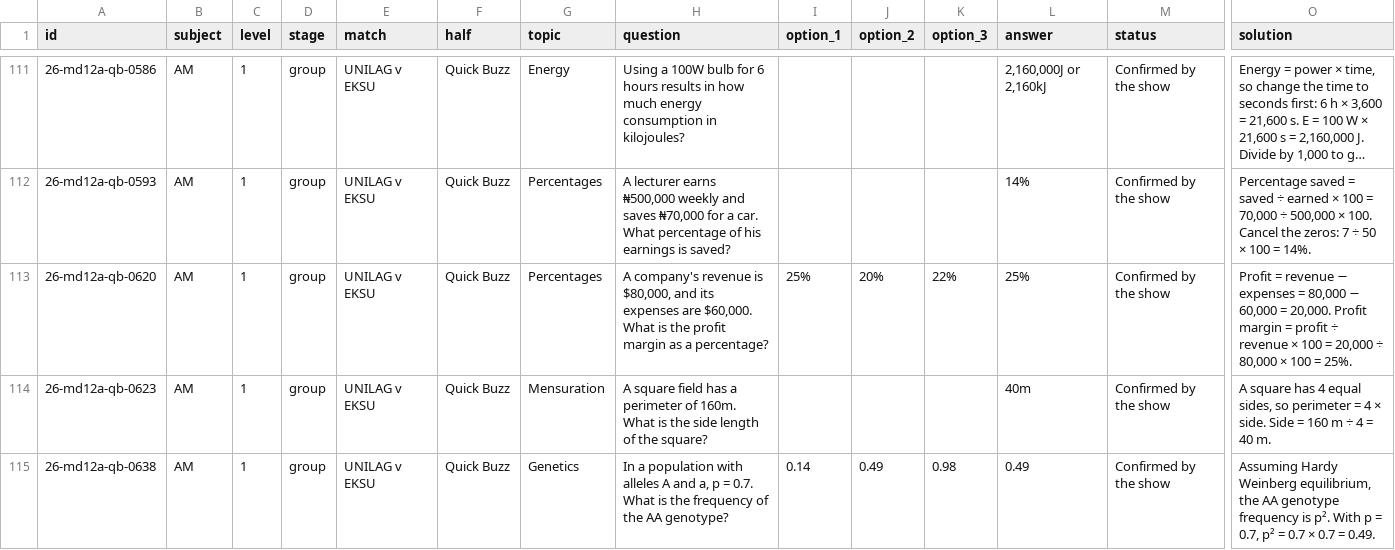
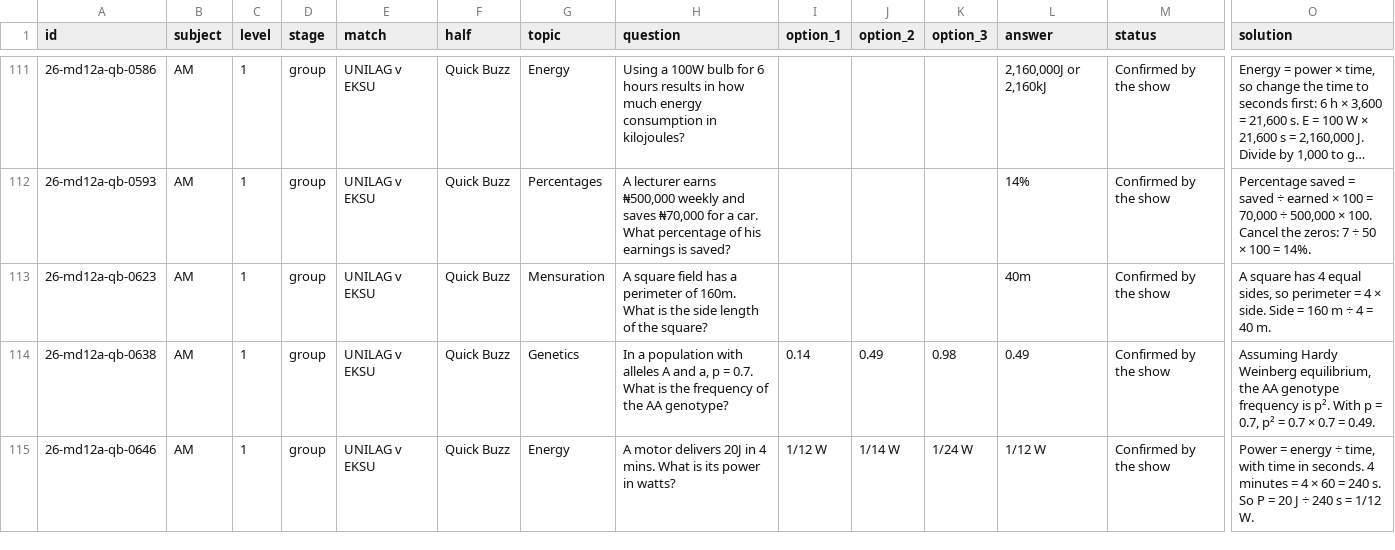
Before and after one commit to Tobisimi/split-second, a CSV file: bank/csv/AM_level1.csv, drawn as a sheet; only a part is shown, gaps mark what is left out; the shorter side is filled out with more unchanged rows; long unchanged cells end in …; rows hold the shown columns only; the diff names each change by its address in the sheet, - before the commit and + after, or states it on an @@ line.

```diff
--- a/bank/csv/AM_level1.csv
+++ b/bank/csv/AM_level1.csv
-row 113: 26-md12a-qb-0620 | AM | 1 | group | UNILAG v EKSU | Quick Buzz | Percentages | A company's revenue is $80,000, and its expenses are $60,000. What is the profit margin as a percentage? | 25% | 20% | 22% | 25% | Confirmed by the show | Profit = revenue − expenses = 80,000 − 60,000 = 20,000. Profit margin = profit ÷ revenue × 100 = 20,000 ÷ 80,000 × 100 = 25%.
```
Also changed, not shown: 12 other files.
